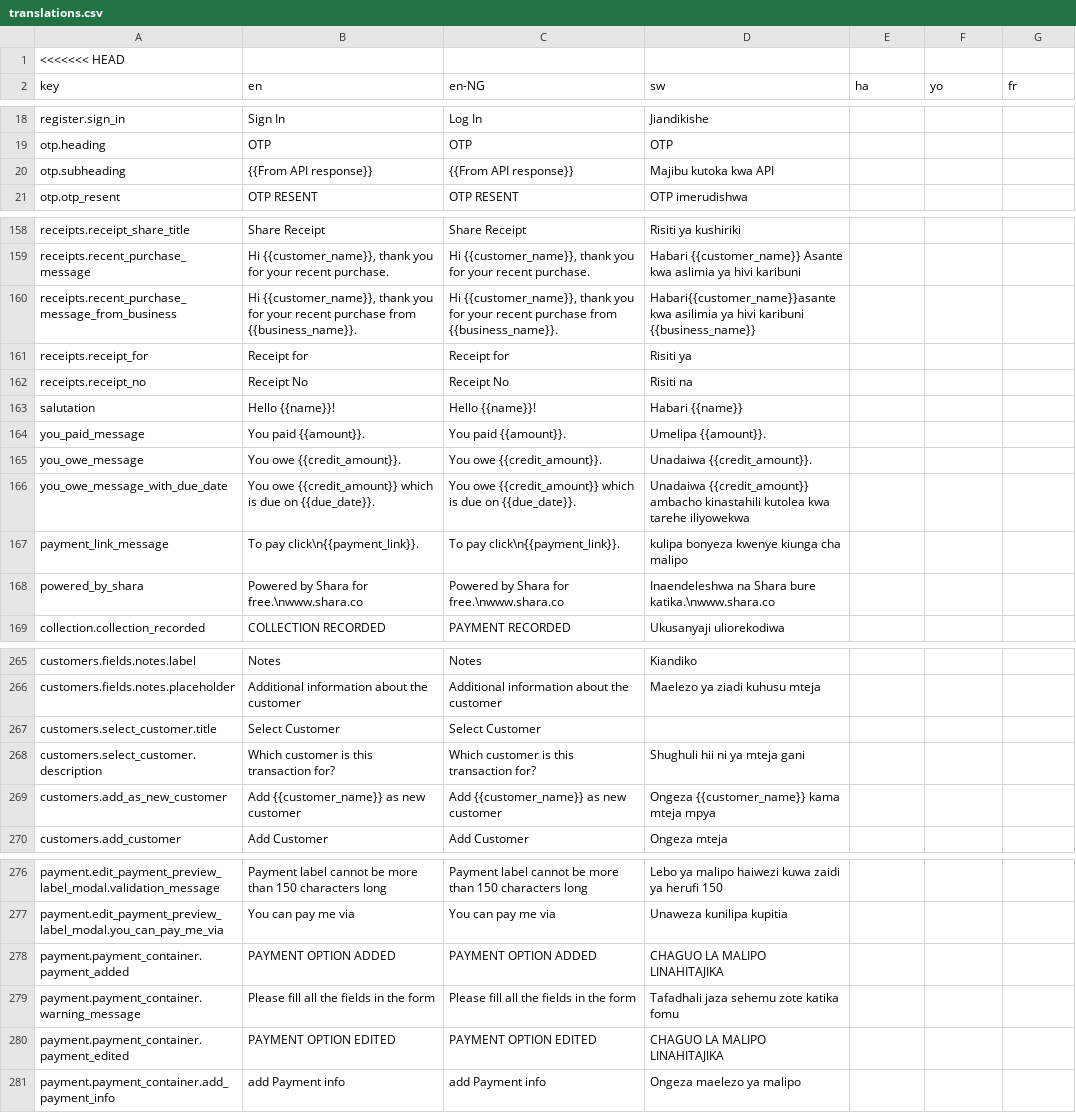
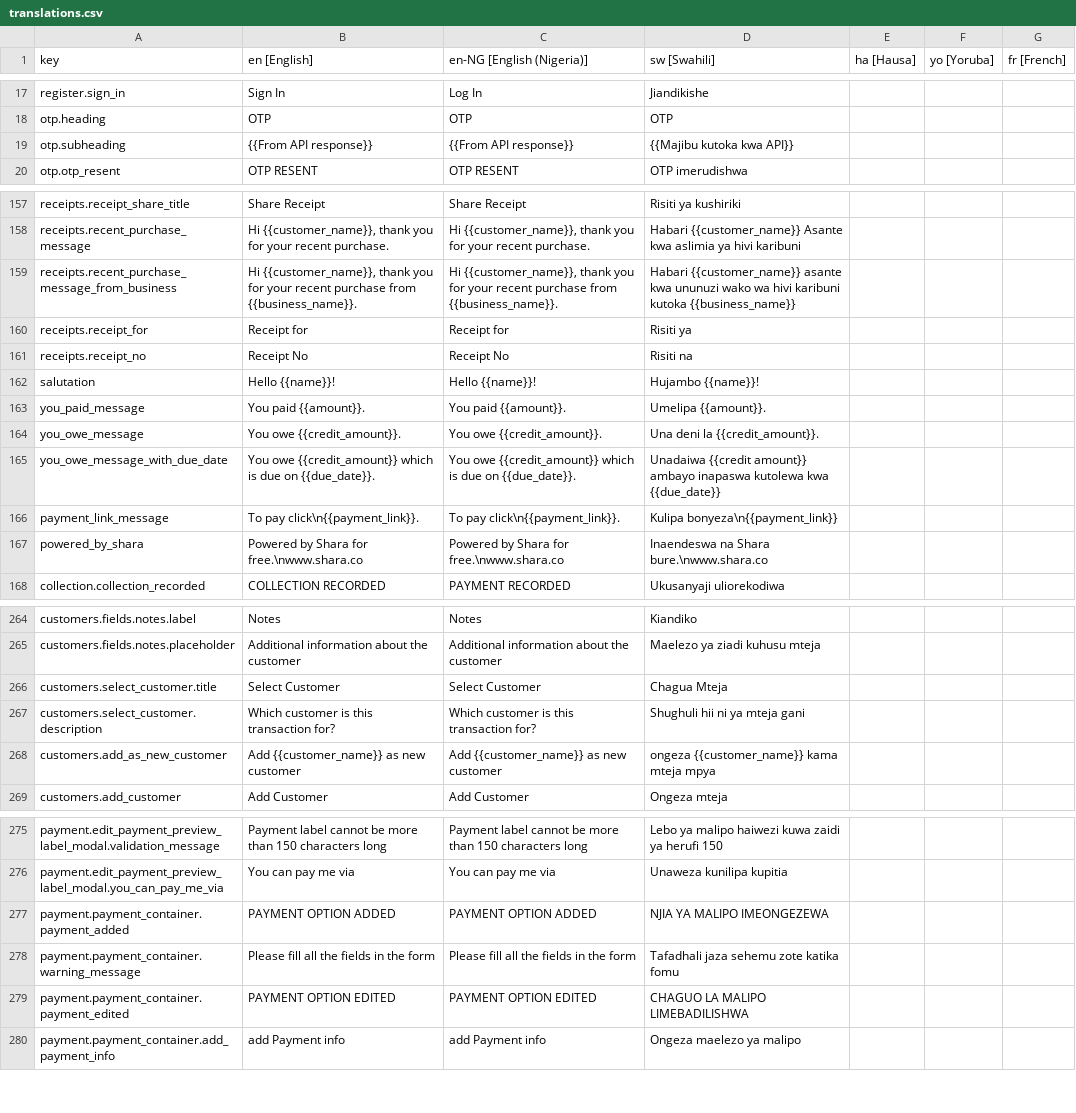
Before and after one commit to klever34/shara-lite, a CSV file: shara-lite/app/services/i18n/translations/translations.csv, drawn as a sheet; only a part is shown, gaps mark what is left out; the diff covers the shown part only.

```diff
--- a/shara-lite/app/services/i18n/translations/translations.csv
+++ b/shara-lite/app/services/i18n/translations/translations.csv
@@ -1,2 +1 @@
-<<<<<<< HEAD
-key,en,en-NG,sw,ha,yo,fr
+key,en [English],en-NG [English (Nigeria)],sw [Swahili],ha [Hausa],yo [Yoruba],fr [French]
@@ -19,3 +18,3 @@ register.sign_in,Sign In,Log In,Jiandikishe,,,
 otp.heading,OTP,OTP,OTP,,,
-otp.subheading,{{From API response}},{{From API response}},Majibu kutoka kwa API,,,
+otp.subheading,{{From API response}},{{From API response}},{{Majibu kutoka kwa API}},,,
 otp.otp_resent,OTP RESENT,OTP RESENT,OTP imerudishwa,,,
@@ -159,11 +158,11 @@ receipts.receipt_share_title,Share Receipt,Share Receipt,Risiti ya kushiriki,,,
 receipts.recent_purchase_message,"Hi {{customer_name}}, thank you for your recent purchase.","Hi {{customer_name}}, thank you for your recent purchase.",Habari {{customer_name}} Asante kwa aslimia ya hivi karibuni,,,
-receipts.recent_purchase_message_from_business,"Hi {{customer_name}}, thank you for your recent purchase from {{business_name}}.","Hi {{customer_name}}, thank you for your recent purchase from {{business_name}}.",Habari{{customer_name}}asante kwa asilimia ya hivi karibuni {{business_name}},,,
+receipts.recent_purchase_message_from_business,"Hi {{customer_name}}, thank you for your recent purchase from {{business_name}}.","Hi {{customer_name}}, thank you for your recent purchase from {{business_name}}.",Habari {{customer_name}} asante kwa ununuzi wako wa hivi karibuni kutoka {{business_name}},,,
 receipts.receipt_for,Receipt for,Receipt for,Risiti ya,,,
 receipts.receipt_no,Receipt No,Receipt No,Risiti na,,,
-salutation,Hello {{name}}!,Hello {{name}}!,Habari {{name}},,,
+salutation,Hello {{name}}!,Hello {{name}}!,Hujambo {{name}}!,,,
 you_paid_message,You paid {{amount}}.,You paid {{amount}}.,Umelipa {{amount}}.,,,
-you_owe_message,You owe {{credit_amount}}.,You owe {{credit_amount}}.,Unadaiwa {{credit_amount}}.,,,
-you_owe_message_with_due_date,You owe {{credit_amount}} which is due on {{due_date}}.,You owe {{credit_amount}} which is due on {{due_date}}.,Unadaiwa {{credit_amount}} ambacho kinastahili kutolea kwa tarehe iliyowekwa,,,
-payment_link_message,To pay click\n{{payment_link}}.,To pay click\n{{payment_link}}., kulipa bonyeza kwenye kiunga cha malipo,,,
-powered_by_shara,Powered by Shara for free.\nwww.shara.co,Powered by Shara for free.\nwww.shara.co,Inaendeleshwa na Shara bure katika.\nwww.shara.co,,,
+you_owe_message,You owe {{credit_amount}}.,You owe {{credit_amount}}.,Una deni la {{credit_amount}}.,,,
+you_owe_message_with_due_date,You owe {{credit_amount}} which is due on {{due_date}}.,You owe {{credit_amount}} which is due on {{due_date}}.,Unadaiwa {{credit amount}} ambayo inapaswa kutolewa kwa {{due_date}},,,
+payment_link_message,To pay click\n{{payment_link}}.,To pay click\n{{payment_link}}.,Kulipa bonyeza\n{{payment_link}},,,
+powered_by_shara,Powered by Shara for free.\nwww.shara.co,Powered by Shara for free.\nwww.shara.co,Inaendeswa na Shara bure.\nwww.shara.co,,,
 collection.collection_recorded,COLLECTION RECORDED,PAYMENT RECORDED,Ukusanyaji uliorekodiwa,,,
@@ -266,5 +265,5 @@ customers.fields.notes.label,Notes,Notes,Kiandiko,,,
 customers.fields.notes.placeholder,Additional information about the customer,Additional information about the customer,Maelezo ya ziadi kuhusu mteja,,,
-customers.select_customer.title,Select Customer,Select Customer,,,,
+customers.select_customer.title,Select Customer,Select Customer,Chagua Mteja,,,
 customers.select_customer.description,Which customer is this transaction for?,Which customer is this transaction for?,Shughuli hii ni ya mteja gani,,,
-customers.add_as_new_customer,Add {{customer_name}} as new customer,Add {{customer_name}} as new customer,Ongeza {{customer_name}} kama mteja mpya,,,
+customers.add_as_new_customer,Add {{customer_name}} as new customer,Add {{customer_name}} as new customer,ongeza {{customer_name}} kama mteja mpya,,,
 customers.add_customer,Add Customer,Add Customer,Ongeza mteja,,,
@@ -277,5 +276,5 @@ payment.edit_payment_preview_label_modal.validation_message,Payment label cannot
 payment.edit_payment_preview_label_modal.you_can_pay_me_via,You can pay me via,You can pay me via,Unaweza kunilipa kupitia,,,
-payment.payment_container.payment_added,PAYMENT OPTION ADDED,PAYMENT OPTION ADDED,CHAGUO LA MALIPO LINAHITAJIKA,,,
+payment.payment_container.payment_added,PAYMENT OPTION ADDED,PAYMENT OPTION ADDED,NJIA YA MALIPO IMEONGEZEWA,,,
 payment.payment_container.warning_message,Please fill all the fields in the form,Please fill all the fields in the form,Tafadhali jaza sehemu zote katika fomu,,,
-payment.payment_container.payment_edited,PAYMENT OPTION EDITED,PAYMENT OPTION EDITED,CHAGUO LA MALIPO LINAHITAJIKA,,,
+payment.payment_container.payment_edited,PAYMENT OPTION EDITED,PAYMENT OPTION EDITED,CHAGUO LA MALIPO LIMEBADILISHWA,,,
 payment.payment_container.add_payment_info,add Payment info,add Payment info,Ongeza maelezo ya malipo,,,
```
Also changed, not shown: 29 edited cells elsewhere in this file, 4 other files.
